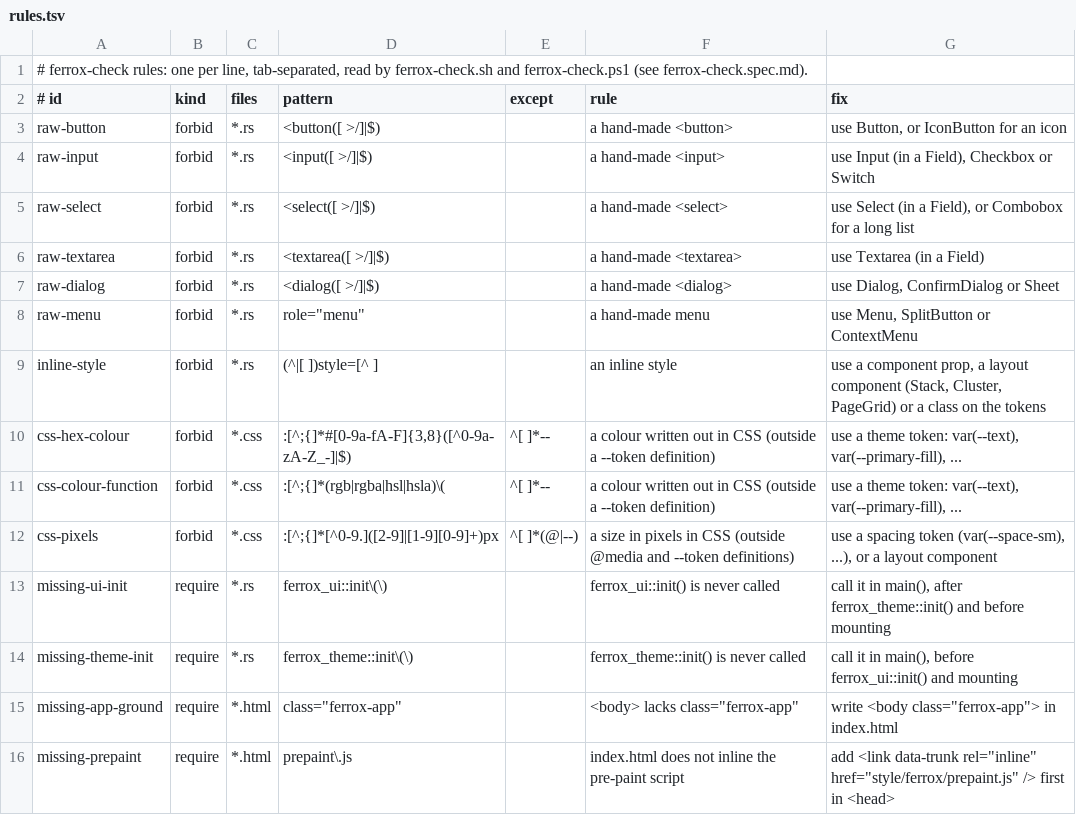
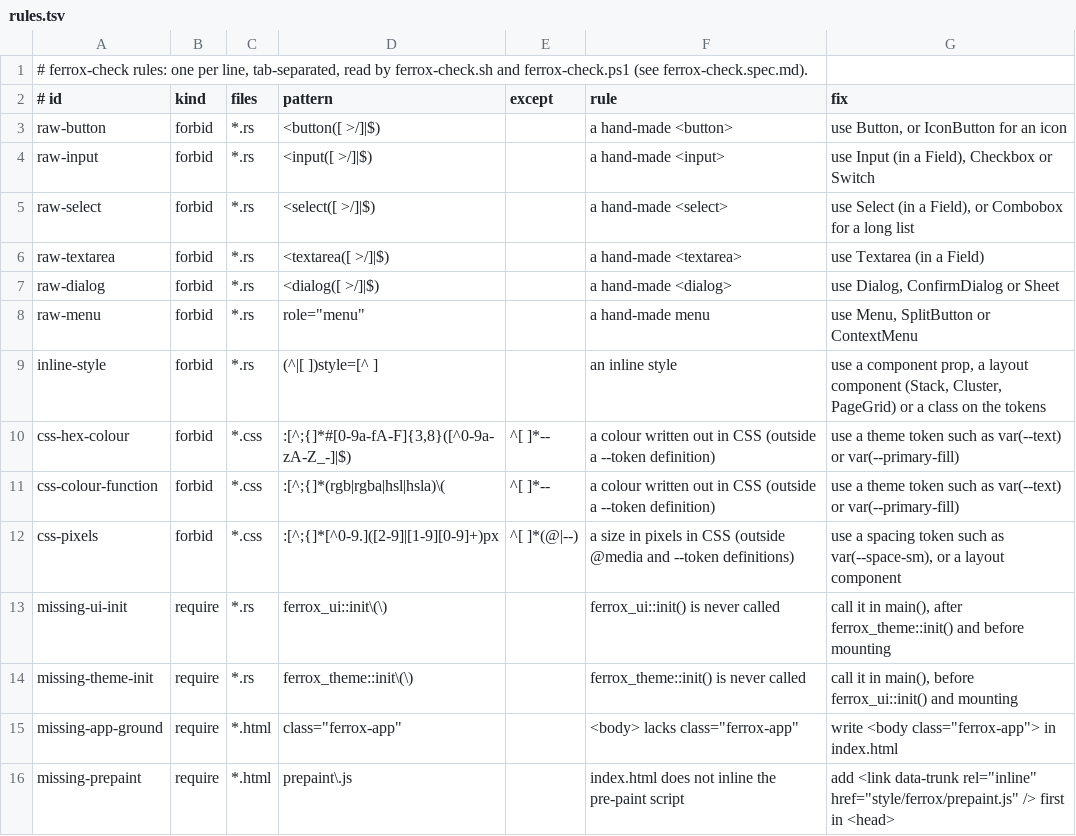
Before and after one commit to rbenitez22/ferrox-ui, a TSV file: ferrox-ui/agent-kit/check/rules.tsv, drawn as a sheet.

Commit message:
Add the agent kit's agent-neutral core and installer
agent-kit/core/AGENTS.md is the entry point (its tasks, rules and
component table rendered from kit.tsv, check/rules.tsv and
docs/choosing.md); core/tasks/ holds setup, screen, component and check;
core/roles/reviewer.md the reviewer's brief. kit.tsv lists the pieces,
BOOTSTRAP.md makes any agent use the kit, ADAPTING.md is the contract for
writing an adapter. install --generic (bash and PowerShell, with its spec
and targets.tsv) copies it into an app's .ferrox/, filling {{KIT}}.
Tests: identical installs from both shells, dry run, backups, usage, no
agent-specific terms in the core, kit.tsv and VERSION current.

```diff
--- a/ferrox-ui/agent-kit/check/rules.tsv
+++ b/ferrox-ui/agent-kit/check/rules.tsv
@@ -9,5 +9,5 @@ raw-menu	forbid	*.rs	role="menu"		a hand-made menu	use Menu, SplitButton or Cont
 inline-style	forbid	*.rs	(^|[ ])style=[^ ]		an inline style	use a component prop, a layout component (Stack, Cluster, PageGrid) or a class on the tokens
-css-hex-colour	forbid	*.css	:[^;{]*#[0-9a-fA-F]{3,8}([^0-9a-zA-Z_-]|$)	^[ ]*--	a colour written out in CSS (outside a --token definition)	use a theme token: var(--text), var(--primary-fill), ...
-css-colour-function	forbid	*.css	:[^;{]*(rgb|rgba|hsl|hsla)\(	^[ ]*--	a colour written out in CSS (outside a --token definition)	use a theme token: var(--text), var(--primary-fill), ...
-css-pixels	forbid	*.css	:[^;{]*[^0-9.]([2-9]|[1-9][0-9]+)px	^[ ]*(@|--)	a size in pixels in CSS (outside @media and --token definitions)	use a spacing token (var(--space-sm), ...), or a layout component
+css-hex-colour	forbid	*.css	:[^;{]*#[0-9a-fA-F]{3,8}([^0-9a-zA-Z_-]|$)	^[ ]*--	a colour written out in CSS (outside a --token definition)	use a theme token such as var(--text) or var(--primary-fill)
+css-colour-function	forbid	*.css	:[^;{]*(rgb|rgba|hsl|hsla)\(	^[ ]*--	a colour written out in CSS (outside a --token definition)	use a theme token such as var(--text) or var(--primary-fill)
+css-pixels	forbid	*.css	:[^;{]*[^0-9.]([2-9]|[1-9][0-9]+)px	^[ ]*(@|--)	a size in pixels in CSS (outside @media and --token definitions)	use a spacing token such as var(--space-sm), or a layout component
 missing-ui-init	require	*.rs	ferrox_ui::init\(\)		ferrox_ui::init() is never called	call it in main(), after ferrox_theme::init() and before mounting
```
Also changed, not shown: 22 other files.
